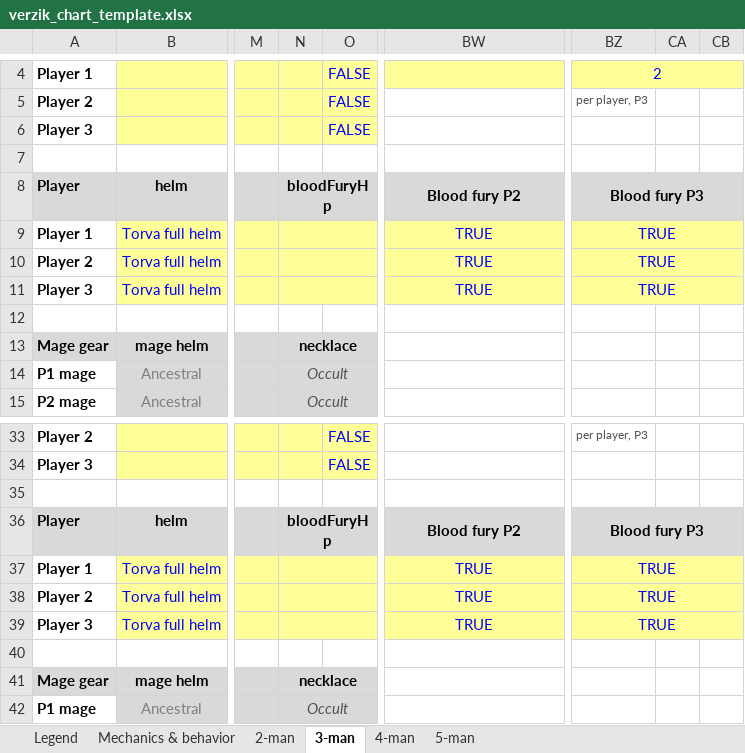
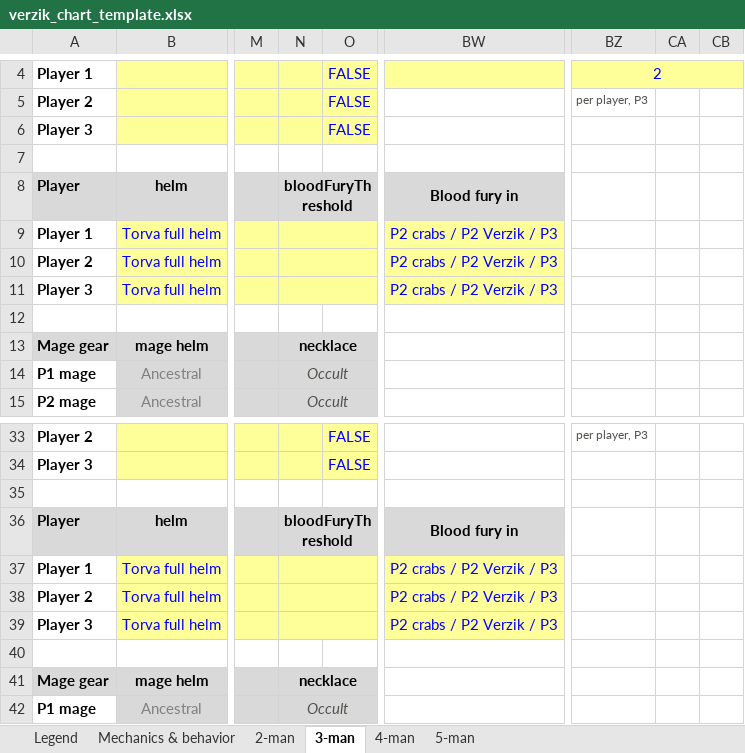
Before and after one commit to degen19/verzikSim.JS, an Excel workbook: verzik_chart_template.xlsx, sheet 3-man, drawn as a sheet; only a part is shown, gaps mark what is left out; values as stored, in another font and other column widths than the file's, no borders; conditional formats not drawn; the diff names each change by its address in the sheet, - before the commit and + after, or states it on an @@ line.

```diff
--- a/verzik_chart_template.xlsx (sheet 3-man)
+++ b/verzik_chart_template.xlsx (sheet 3-man)
-N8: bloodFuryHp
+N8: bloodFuryThreshold
-BW8: Blood fury P2
+BW8: Blood fury in
-BZ8: Blood fury P3
+BZ8: (empty)
-BZ8 fill: #D9D9D9
+BZ8 fill: none
-BZ8:CB8 merged
-BW9:BW11: TRUE
+BW9:BW11: P2 crabs / P2 Verzik / P3
-BZ9:BZ11: TRUE
+BZ9:BZ11: (empty)
-BZ9:BZ11 fill: #FFFF99
+BZ9:BZ11 fill: none
-BZ9:CB9 merged
-BZ10:CB10 merged
-BZ11:CB11 merged
-N36: bloodFuryHp
+N36: bloodFuryThreshold
-BW36: Blood fury P2
+BW36: Blood fury in
-BZ36: Blood fury P3
+BZ36: (empty)
-BZ36 fill: #D9D9D9
+BZ36 fill: none
-BZ36:CB36 merged
-BW37:BW39: TRUE
+BW37:BW39: P2 crabs / P2 Verzik / P3
-BZ37:BZ39: TRUE
+BZ37:BZ39: (empty)
-BZ37:BZ39 fill: #FFFF99
+BZ37:BZ39 fill: none
-BZ37:CB37 merged
-BZ38:CB38 merged
-BZ39:CB39 merged
```
Also changed, not shown: sheet 5-man, sheet 4-man, sheet 2-man, sheet Mechanics & behavior, sheet Legend, 12 other files.
